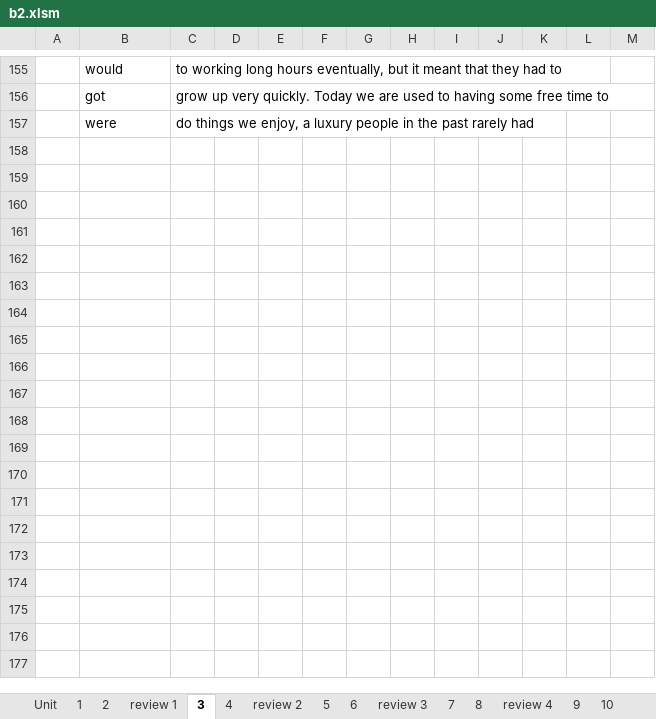
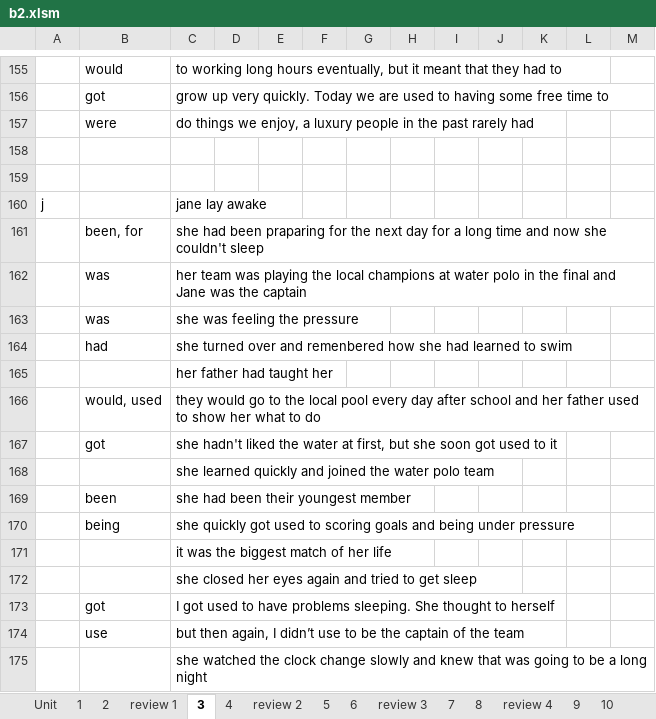
Before and after one commit to thaidh-dev/Engrisk, an Excel workbook: MinhAnh/b2/b2.xlsm, sheet 3, drawn as a sheet; only a part is shown, gaps mark what is left out; values as stored, in another font and other column widths than the file's, no borders; the diff names each change by its address in the sheet, - before the commit and + after, or states it on an @@ line.

```diff
--- a/MinhAnh/b2/b2.xlsm (sheet 3)
+++ b/MinhAnh/b2/b2.xlsm (sheet 3)
+row 158: (empty)
+row 159: (empty)
+row 160: j |  | jane lay awake
+row 161:  | been, for | she had been praparing for the next day for a long time and now she couldn't sleep
+row 162:  | was | her team was playing the local champions at water polo in the final and Jane was the captain
+row 163:  | was | she was feeling the pressure
+row 164:  | had | she turned over and remenbered how she had learned to swim
+row 165:  |  | her father had taught her
+row 166:  | would, used | they would go to the local pool every day after school and her father used to show her what to do
+row 167:  | got | she hadn't liked the water at first, but she soon got used to it
+row 168:  |  | she learned quickly and joined the water polo team
+row 169:  | been | she had been their youngest member
+row 170:  | being | she quickly got used to scoring goals and being under pressure
+row 171:  |  | it was the biggest match of her life
+row 172:  |  | she closed her eyes again and tried to get sleep
+row 173:  | got | I got used to have problems sleeping. She thought to herself
+row 174:  | use | but then again, I didn’t use to be the captain of the team
+row 175:  |  | she watched the clock change slowly and knew that was going to be a long night
```
Also changed, not shown: sheet 4.
